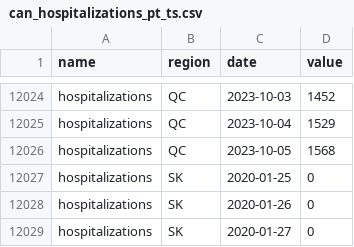
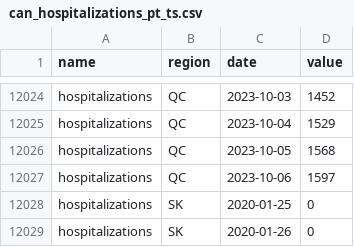
Before and after one commit to ccodwg/CovidTimelineCanada, a CSV file: raw_data/covid19tracker/can_hospitalizations_pt_ts.csv, drawn as a sheet; only a part is shown, gaps mark what is left out; the shorter side is filled out with more unchanged rows.

Commit message:
Update data: 2023-10-06 22:47 EDT
- Add new AB weekly case time series as raw dataset (#116)

```diff
--- a/raw_data/covid19tracker/can_hospitalizations_pt_ts.csv
+++ b/raw_data/covid19tracker/can_hospitalizations_pt_ts.csv
@@ -12026,2 +12026,3 @@
 "hospitalizations","QC","2023-10-05",1568
+"hospitalizations","QC","2023-10-06",1597
 "hospitalizations","SK","2020-01-25",0
```
Also changed, not shown: raw_data/covid19tracker/can_icu_pt_ts.csv, 2 other files.
